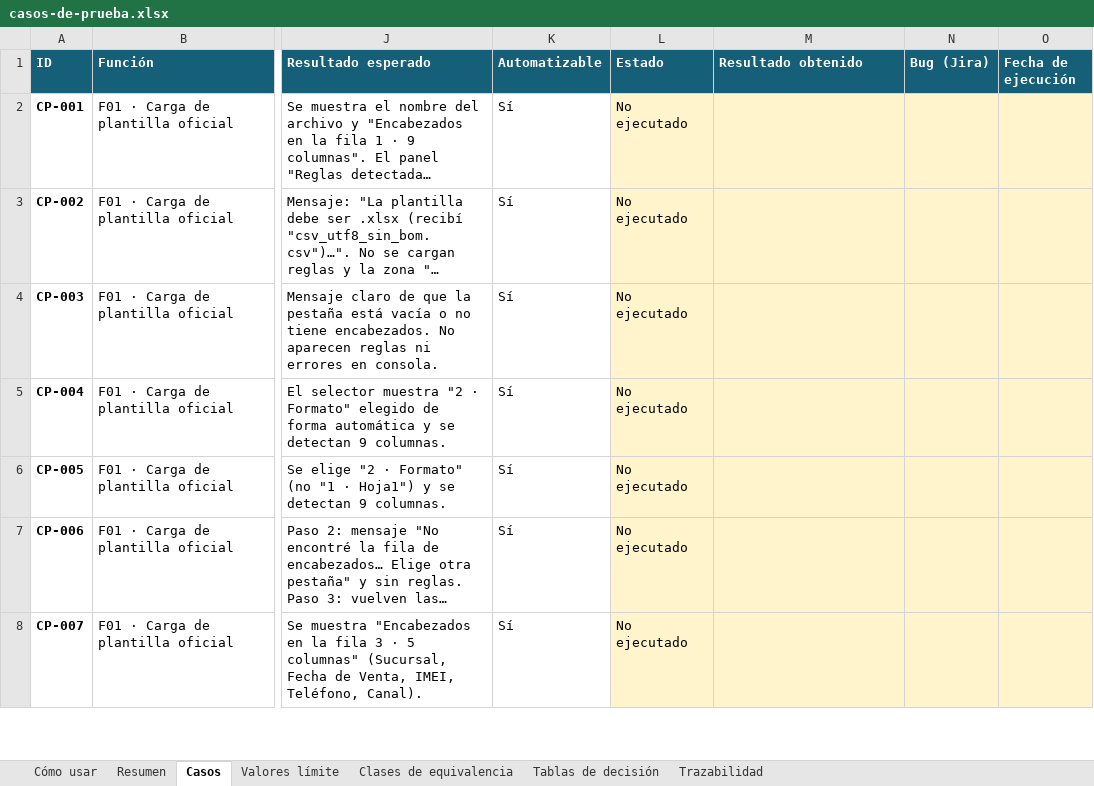
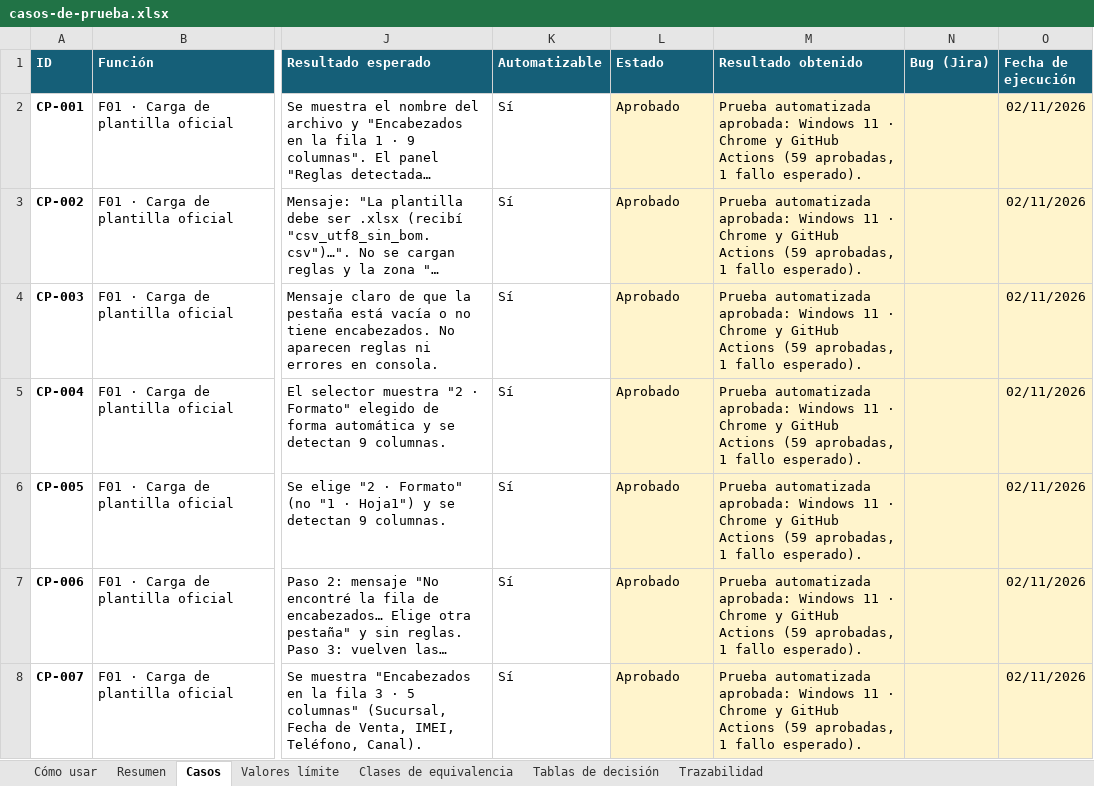
Before and after one commit to adinavarela-hue/validacarga, an Excel workbook: docs/casos-de-prueba.xlsx, sheet Casos, drawn as a sheet; only a part is shown, gaps mark what is left out; long unchanged cells end in …; values as stored, in another font and other column widths than the file's, no borders; charts and pictures and conditional formats not drawn; the diff covers the shown part only; the diff names each change by its address in the sheet, - before the commit and + after, or states it on an @@ line.

```diff
--- a/docs/casos-de-prueba.xlsx (sheet Casos)
+++ b/docs/casos-de-prueba.xlsx (sheet Casos)
-L2:L8 (Estado): No ejecutado
+L2:L8 (Estado): Aprobado
-M2:M8 (Resultado obtenido): (empty)
+M2:M8 (Resultado obtenido): Prueba automatizada aprobada: Windows 11 · Chrome y GitHub Actions (59 aprobadas, 1 fallo esperado).
-O2:O8 (Fecha de ejecución): (empty)
+O2:O8 (Fecha de ejecución): 02/11/2026
```
Also changed, not shown: 148 edited cells elsewhere in this sheet, sheet Resumen, sheet Trazabilidad, 4 other files.
